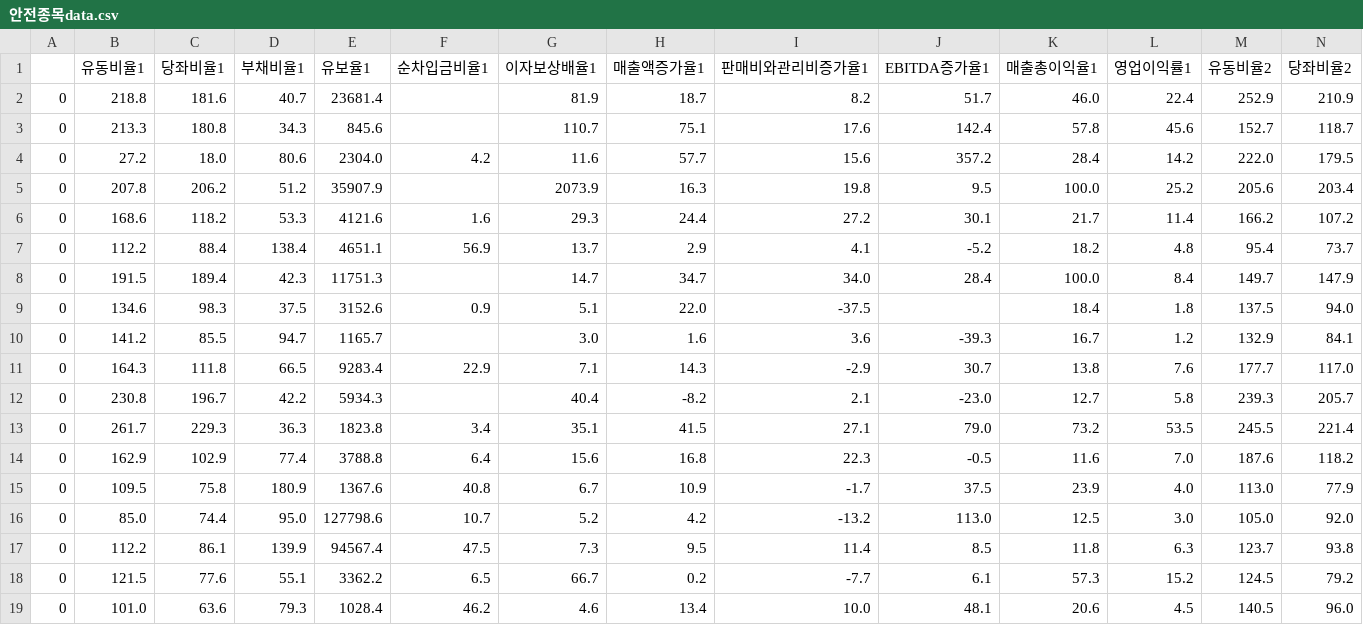
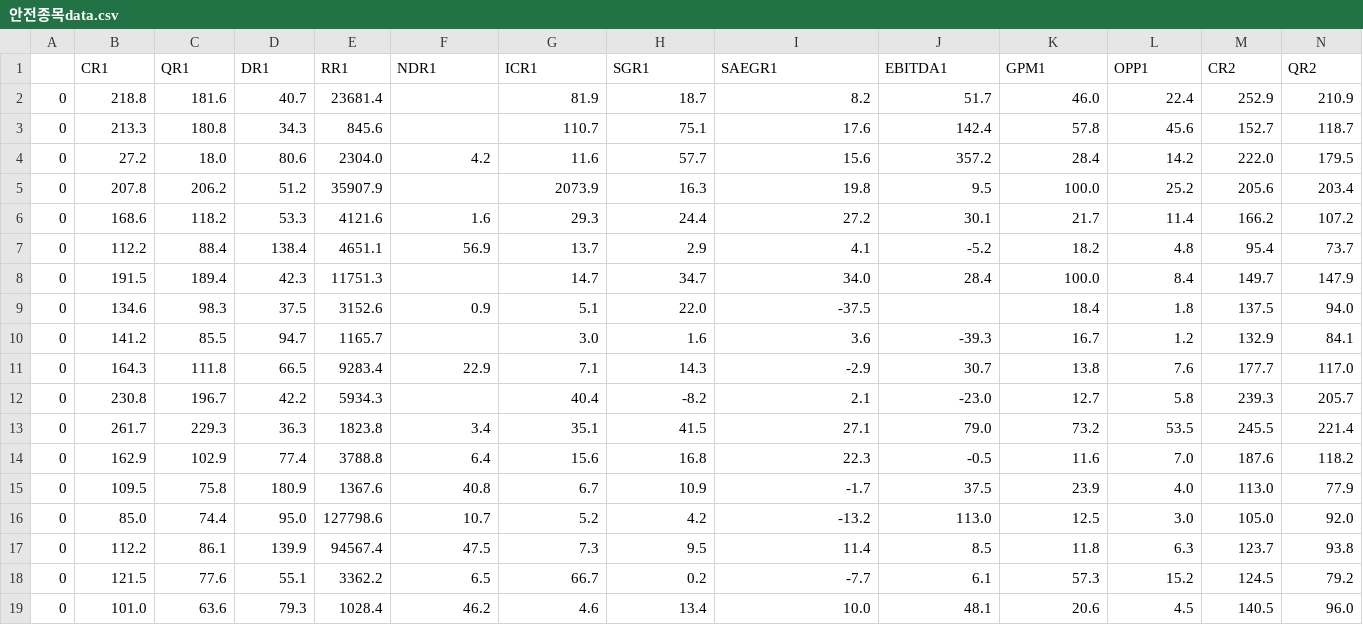
Before and after one commit to Aram-Jin/Study, a CSV file: 안전종목data.csv, drawn as a sheet; only a part is shown; removed rows and columns are numbered as before the commit, all else as after; rows hold the shown columns only; the diff names each change by its address in the sheet, - before the commit and + after, or states it on an @@ line.

```diff
--- a/안전종목data.csv
+++ b/안전종목data.csv
-row 1:  | 유동비율1 | 당좌비율1 | 부채비율1 | 유보율1 | 순차입금비율1 | 이자보상배율1 | 매출액증가율1 | 판매비와관리비증가율1 | EBITDA증가율1 | 매출총이익율1 | 영업이익률1 | 유동비율2 | 당좌비율2
+row 1:  | CR1 | QR1 | DR1 | RR1 | NDR1 | ICR1 | SGR1 | SAEGR1 | EBITDA1 | GPM1 | OPP1 | CR2 | QR2
```
Also changed, not shown: 7 other files.
